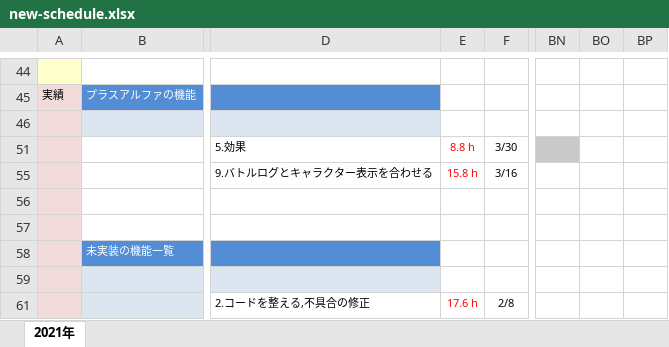
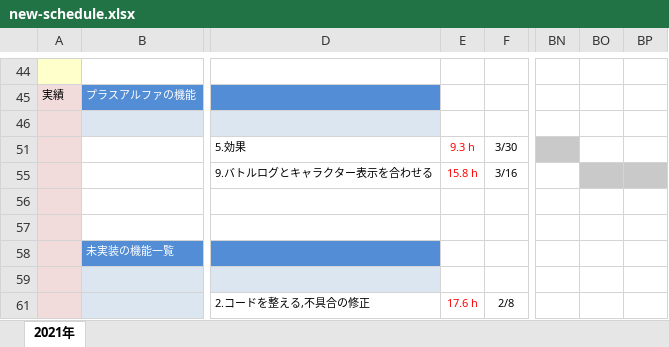
Before and after one commit to fs200714-imacocokoga-ayabe/new-schedule, an Excel workbook: new-schedule.xlsx, sheet 2021年, drawn as a sheet; only a part is shown, gaps mark what is left out; values as stored, in another font and other column widths than the file's, no borders; conditional formats not drawn; the diff names each change by its address in the sheet, - before the commit and + after, or states it on an @@ line.

Commit message:
4月5日の予定

```diff
--- a/new-schedule.xlsx (sheet 2021年)
+++ b/new-schedule.xlsx (sheet 2021年)
-E51: 8.8 h
+E51: 9.3 h
-BO55:BP55 fill: none
+BO55:BP55 fill: #C9C9C9
```
